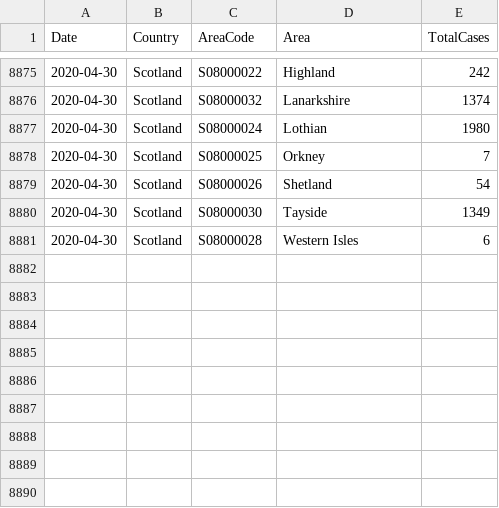
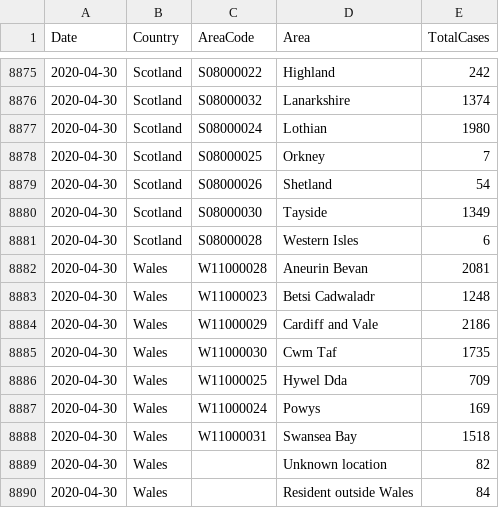
Before and after one commit to tomwhite/covid-19-uk-data, a CSV file: data/covid-19-cases-uk.csv, drawn as a sheet; only a part is shown, gaps mark what is left out; the diff names each change by its address in the sheet, - before the commit and + after, or states it on an @@ line.

Commit message:
Update for 2020-04-30 for Wales

```diff
--- a/data/covid-19-cases-uk.csv
+++ b/data/covid-19-cases-uk.csv
+row 8882: 2020-04-30 | Wales | W11000028 | Aneurin Bevan | 2081
+row 8883: 2020-04-30 | Wales | W11000023 | Betsi Cadwaladr | 1248
+row 8884: 2020-04-30 | Wales | W11000029 | Cardiff and Vale | 2186
+row 8885: 2020-04-30 | Wales | W11000030 | Cwm Taf | 1735
+row 8886: 2020-04-30 | Wales | W11000025 | Hywel Dda | 709
+row 8887: 2020-04-30 | Wales | W11000024 | Powys | 169
+row 8888: 2020-04-30 | Wales | W11000031 | Swansea Bay | 1518
+row 8889: 2020-04-30 | Wales |  | Unknown location | 82
+row 8890: 2020-04-30 | Wales |  | Resident outside Wales | 84
```
Also changed, not shown: data/covid-19-indicators-uk.csv, data/covid-19-totals-wales.csv, 6 other files.
